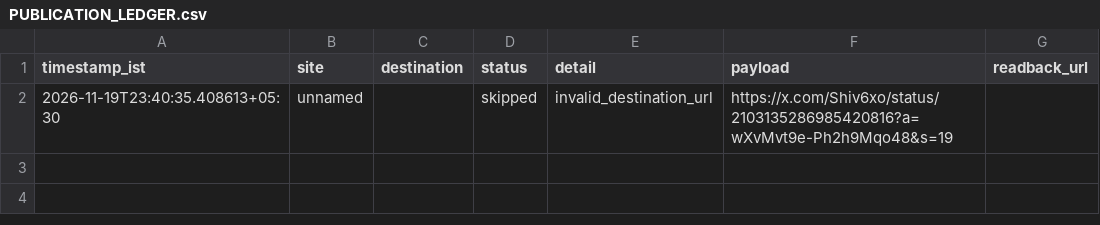
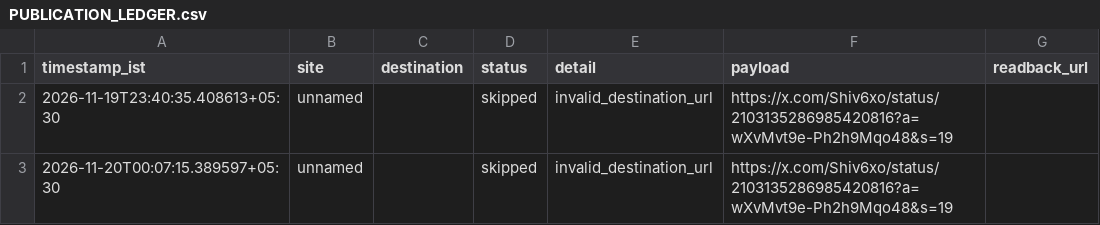
Before and after one commit to shkrelitechnologies-cloud/shiv, a CSV file: operations/PUBLICATION_LEDGER.csv, drawn as a sheet.

```diff
--- a/operations/PUBLICATION_LEDGER.csv
+++ b/operations/PUBLICATION_LEDGER.csv
@@ -2 +2,2 @@ timestamp_ist,site,destination,status,detail,payload,readback_url
 2026-11-19T23:40:35.408613+05:30,unnamed,,skipped,invalid_destination_url,https://x.com/Shiv6xo/status/2103135286985420816?a=wXvMvt9e-Ph2h9Mqo48&s=19,
+2026-11-20T00:07:15.389597+05:30,unnamed,,skipped,invalid_destination_url,https://x.com/Shiv6xo/status/2103135286985420816?a=wXvMvt9e-Ph2h9Mqo48&s=19,
```
Also changed, not shown: 2 other files.
